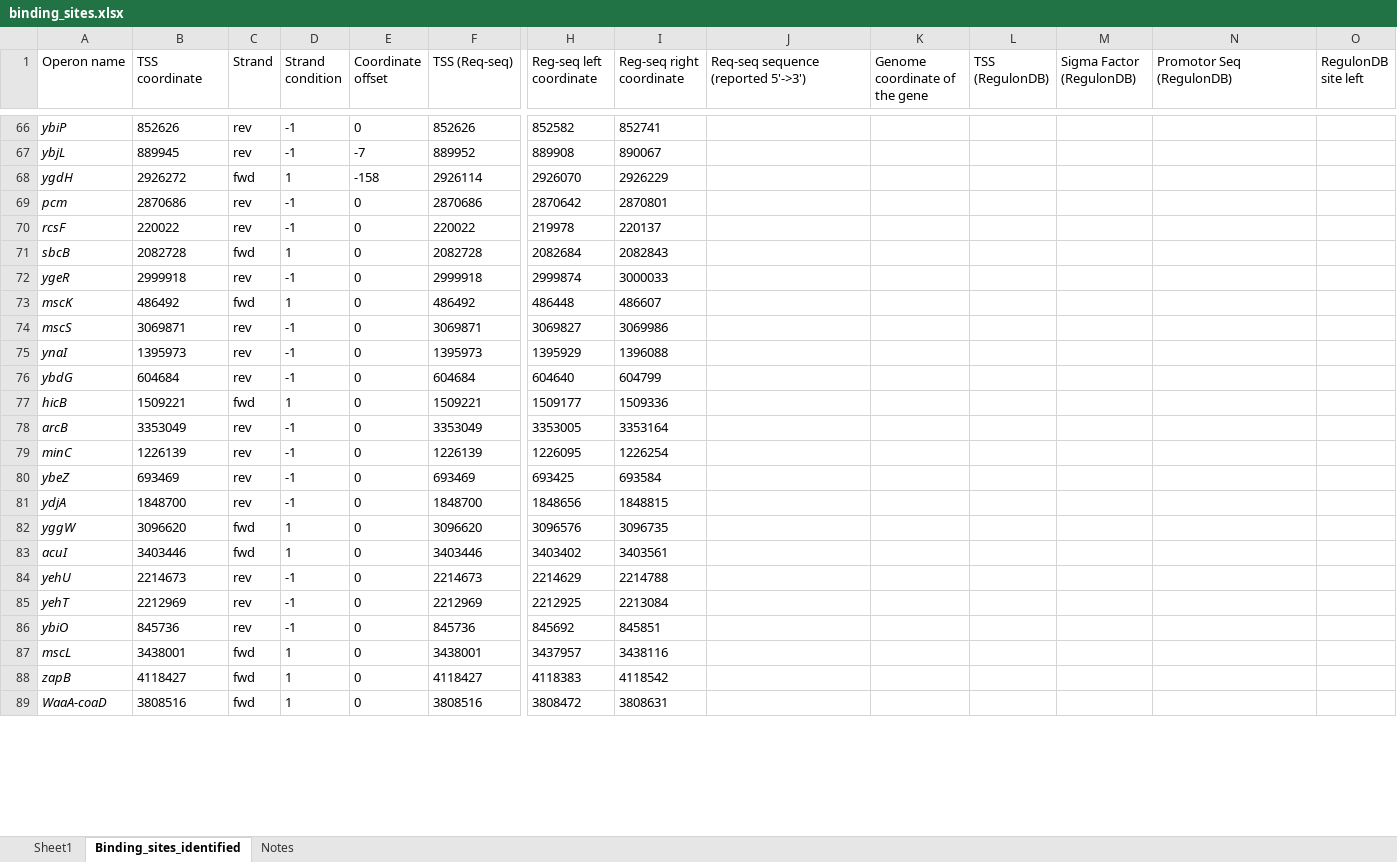
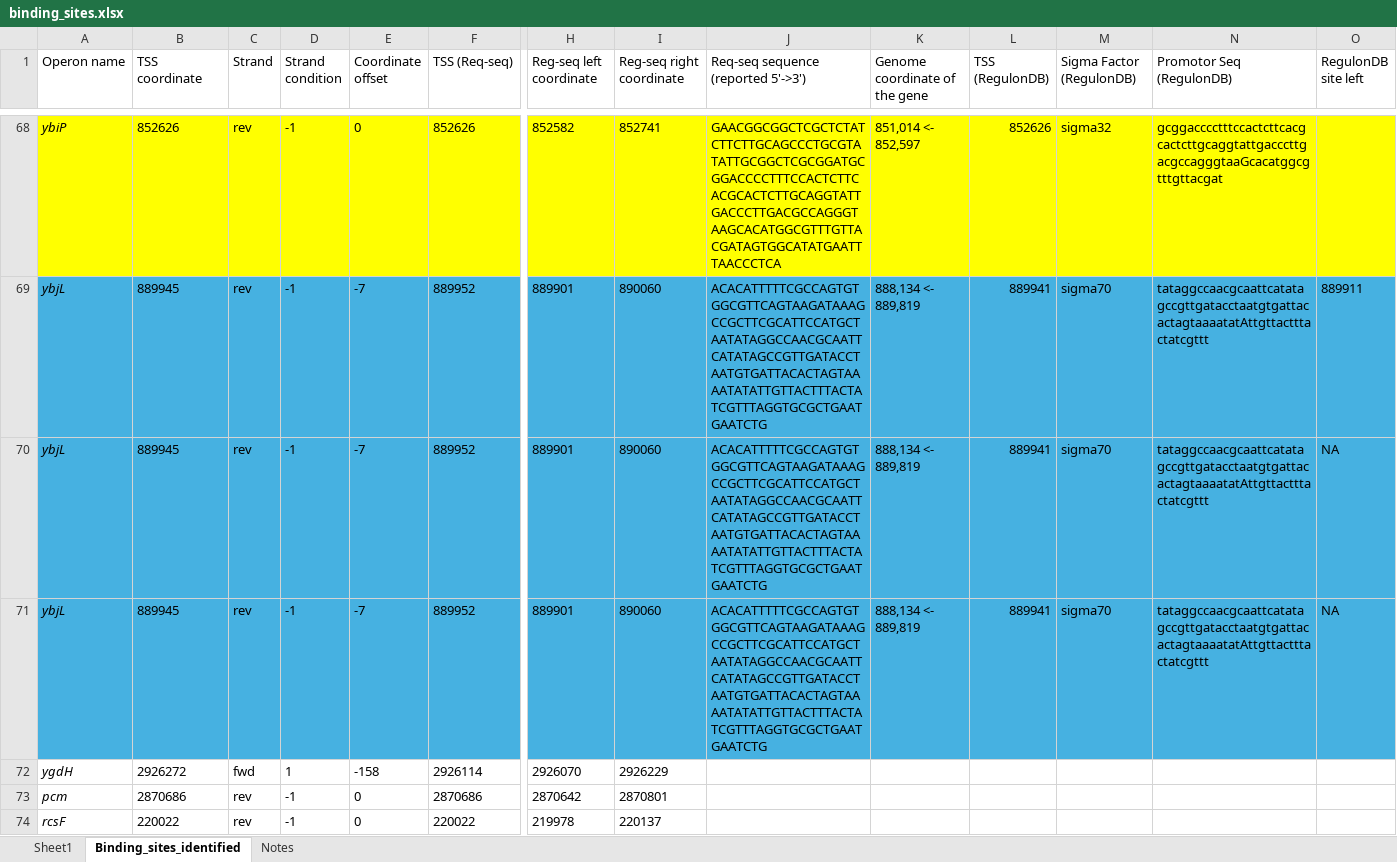
Before and after one commit to armankarshenas/DARSI, an Excel workbook: data/binding_sites.xlsx, sheet Binding_sites_identified, drawn as a sheet; only a part is shown, gaps mark what is left out; the shorter side is filled out with more unchanged rows; values as stored, in another font and other column widths than the file's, no borders; removed rows and columns are numbered as before the commit, all else as after; rows hold the shown columns only; the diff covers the shown part only; the diff names each change by its address in the sheet, - before the commit and + after, or states it on an @@ line.

```diff
--- a/data/binding_sites.xlsx (sheet Binding_sites_identified)
+++ b/data/binding_sites.xlsx (sheet Binding_sites_identified)
-A68:O68 fill: none
+A68:O68 fill: #FFFF00
-J68: (empty)
+J68: GAACGGCGGCTCGCTCTATCTTCTTGCAGCCCTGCGTATATTGCGGCTCGCGGATGCGGACCCCTTTCCACTCTTCACGCACTCTTGCAGGTATTGACCCTTGACGCCAGGGTAAGCACATGGCGTTTGTTACGATAGTGGCATATGAATTTAACCCTCA
-K68 (Genome coordinate of the gene): (empty)
+K68 (Genome coordinate of the gene): 851,014 <- 852,597
-L68 (TSS (RegulonDB)): (empty)
+L68 (TSS (RegulonDB)): 852626
-M68 (Sigma Factor (RegulonDB)): (empty)
+M68 (Sigma Factor (RegulonDB)): sigma32
-N68 (Promotor Seq (RegulonDB)): (empty)
+N68 (Promotor Seq (RegulonDB)): gcggacccctttccactcttcacgcactcttgcaggtattgacccttgacgccagggtaaGcacatggcgtttgttacgat
-row 67: ybjL | 889945 | rev | -1 | -7 | 889952 | 889908 | 890067
+row 69: ybjL | 889945 | rev | -1 | -7 | 889952 | 889901 | 890060 | ACACATTTTTCGCCAGTGTGGCGTTCAGTAAGATAAAGCCGCTTCGCATTCCATGCTAATATAGGCCAACGCAATTCATATAGCCGTTGATACCTAATGTGATTACACTAGTAAAATATATTGTTACTTTACTATCGTTTAGGTGCGCTGAATGAATCTG | 888,134 <- 889,819 | 889941 | sigma70 | tataggccaacgcaattcatatagccgttgatacctaatgtgattacactagtaaaatatAttgttactttactatcgttt | 889911
+row 70: ybjL | 889945 | rev | -1 | -7 | 889952 | 889901 | 890060 | ACACATTTTTCGCCAGTGTGGCGTTCAGTAAGATAAAGCCGCTTCGCATTCCATGCTAATATAGGCCAACGCAATTCATATAGCCGTTGATACCTAATGTGATTACACTAGTAAAATATATTGTTACTTTACTATCGTTTAGGTGCGCTGAATGAATCTG | 888,134 <- 889,819 | 889941 | sigma70 | tataggccaacgcaattcatatagccgttgatacctaatgtgattacactagtaaaatatAttgttactttactatcgttt | NA
+row 71: ybjL | 889945 | rev | -1 | -7 | 889952 | 889901 | 890060 | ACACATTTTTCGCCAGTGTGGCGTTCAGTAAGATAAAGCCGCTTCGCATTCCATGCTAATATAGGCCAACGCAATTCATATAGCCGTTGATACCTAATGTGATTACACTAGTAAAATATATTGTTACTTTACTATCGTTTAGGTGCGCTGAATGAATCTG | 888,134 <- 889,819 | 889941 | sigma70 | tataggccaacgcaattcatatagccgttgatacctaatgtgattacactagtaaaatatAttgttactttactatcgttt | NA
```
Also changed, not shown: 3 added rows, 1 removed row, 32 edited cells and cell formats elsewhere in this sheet, formulas that keep their value, 11 other files.
